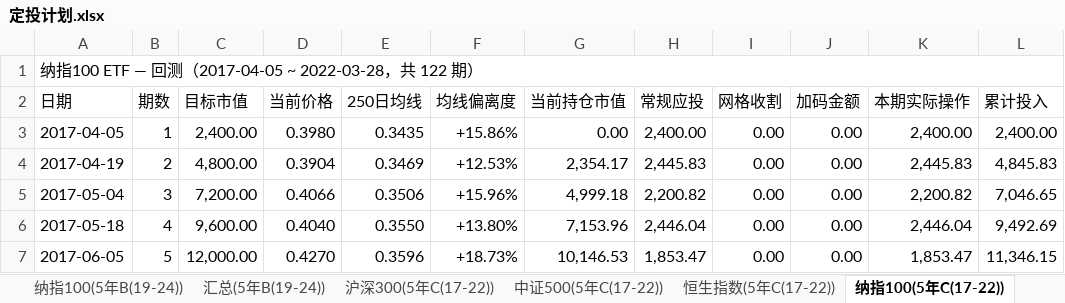
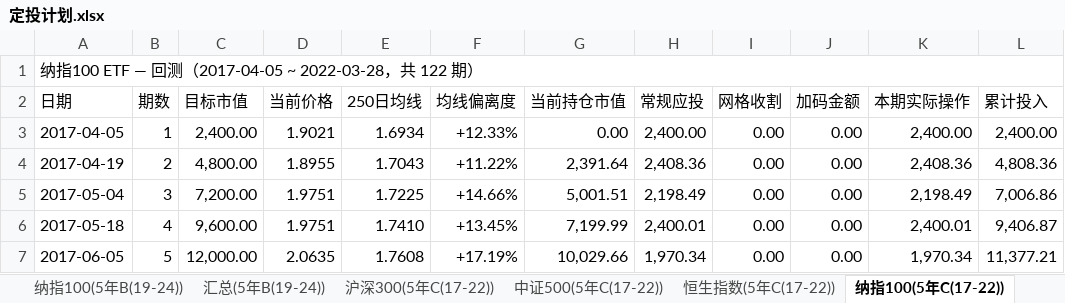
Before and after one commit to ParadeTo/financial_strategy, an Excel workbook: strategies/constant_value/定投计划.xlsx, sheet 纳指100(5年C(17-22)), drawn as a sheet; only a part is shown; values as stored, in another font and other column widths than the file's, no cell formats; the diff covers the shown part only; the diff names each change by its address in the sheet, - before the commit and + after, or states it on an @@ line.

```diff
--- a/strategies/constant_value/定投计划.xlsx (sheet 纳指100(5年C(17-22)))
+++ b/strategies/constant_value/定投计划.xlsx (sheet 纳指100(5年C(17-22)))
-D3 (当前价格): 0.3980
+D3 (当前价格): 1.9021
-E3 (250日均线): 0.3435
+E3 (250日均线): 1.6934
-F3 (均线偏离度): +15.86%
+F3 (均线偏离度): +12.33%
-D4 (当前价格): 0.3904
+D4 (当前价格): 1.8955
-E4 (250日均线): 0.3469
+E4 (250日均线): 1.7043
-F4 (均线偏离度): +12.53%
+F4 (均线偏离度): +11.22%
-G4 (当前持仓市值): 2,354.17
+G4 (当前持仓市值): 2,391.64
-H4 (常规应投): 2,445.83
+H4 (常规应投): 2,408.36
-K4 (本期实际操作): 2,445.83
+K4 (本期实际操作): 2,408.36
-L4 (累计投入): 4,845.83
+L4 (累计投入): 4,808.36
-D5 (当前价格): 0.4066
+D5 (当前价格): 1.9751
-E5 (250日均线): 0.3506
+E5 (250日均线): 1.7225
-F5 (均线偏离度): +15.96%
+F5 (均线偏离度): +14.66%
-G5 (当前持仓市值): 4,999.18
+G5 (当前持仓市值): 5,001.51
-H5 (常规应投): 2,200.82
+H5 (常规应投): 2,198.49
-K5 (本期实际操作): 2,200.82
+K5 (本期实际操作): 2,198.49
-L5 (累计投入): 7,046.65
+L5 (累计投入): 7,006.86
-D6 (当前价格): 0.4040
+D6 (当前价格): 1.9751
-E6 (250日均线): 0.3550
+E6 (250日均线): 1.7410
-F6 (均线偏离度): +13.80%
+F6 (均线偏离度): +13.45%
-G6 (当前持仓市值): 7,153.96
+G6 (当前持仓市值): 7,199.99
-H6 (常规应投): 2,446.04
+H6 (常规应投): 2,400.01
-K6 (本期实际操作): 2,446.04
+K6 (本期实际操作): 2,400.01
-L6 (累计投入): 9,492.69
+L6 (累计投入): 9,406.87
-D7 (当前价格): 0.4270
+D7 (当前价格): 2.0635
-E7 (250日均线): 0.3596
+E7 (250日均线): 1.7608
-F7 (均线偏离度): +18.73%
+F7 (均线偏离度): +17.19%
-G7 (当前持仓市值): 10,146.53
+G7 (当前持仓市值): 10,029.66
-H7 (常规应投): 1,853.47
+H7 (常规应投): 1,970.34
-K7 (本期实际操作): 1,853.47
+K7 (本期实际操作): 1,970.34
-L7 (累计投入): 11,346.15
+L7 (累计投入): 11,377.21
```
Also changed, not shown: 3 added rows, 3 removed rows and 896 edited cells elsewhere in this sheet, sheet 纳指100(20年(06-26)), sheet 纳指100(10年B(14-24)), sheet 纳指100(10年A(16-26)), sheet 纳指100(5年B(19-24)), sheet 纳指100(5年A(21-26)), sheet 沪深300(20年(06-26)), 43 more sheets, cell formats, 53 other files.
